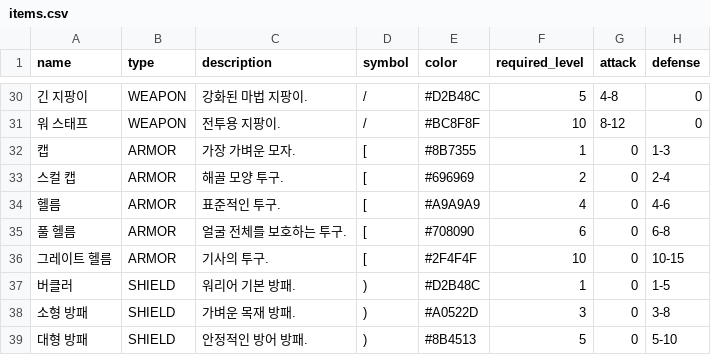
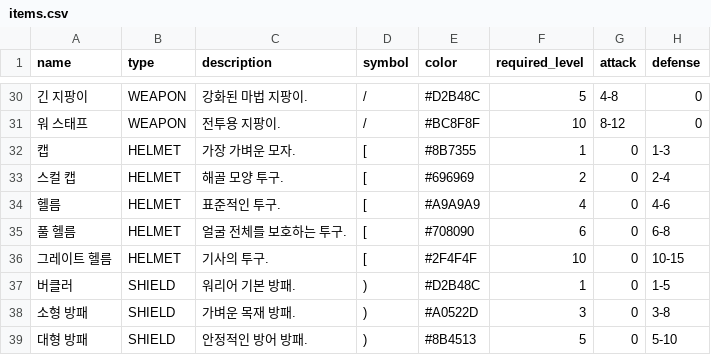
Before and after one commit to dogsinatas29/dungeon, a CSV file: dungeon/data/items.csv, drawn as a sheet; only a part is shown, gaps mark what is left out; the diff names each change by its address in the sheet, - before the commit and + after, or states it on an @@ line.

Commit message:
Fix: Monster pathfinding, Skill ranges(Charged Bolt, Inferno), Equipment slots(Helm)

```diff
--- a/dungeon/data/items.csv
+++ b/dungeon/data/items.csv
-B32:B36 (type): ARMOR
+B32:B36 (type): HELMET
```
Also changed, not shown: 1 other file.
